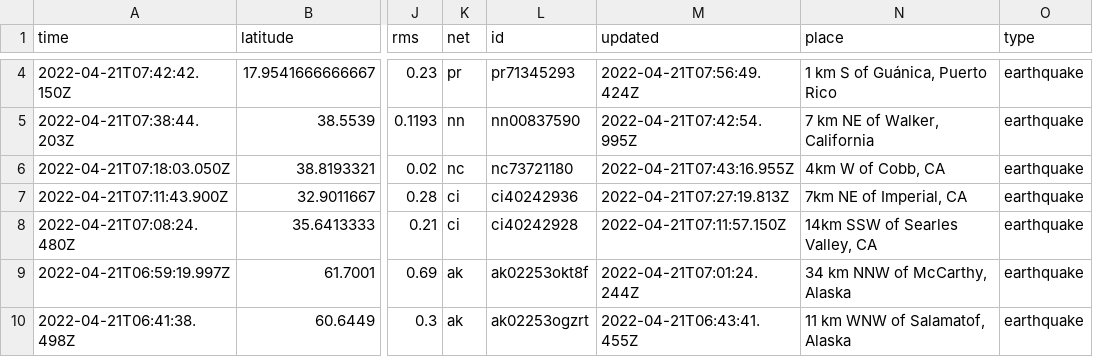
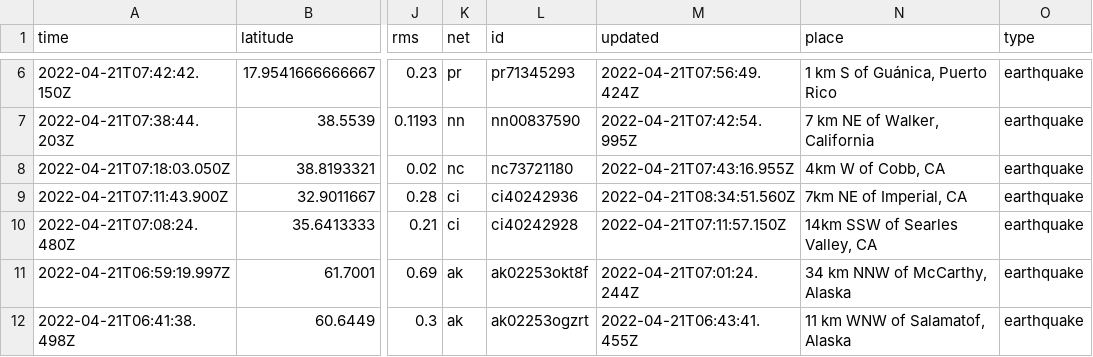
Before and after one commit to layurs/nicar22-githubaction, a CSV file: usgs_current.csv, drawn as a sheet; only a part is shown, gaps mark what is left out; addresses are those after the commit; the diff covers the shown part only; the diff names each change by its address in the sheet, - before the commit and + after, or states it on an @@ line.

```diff
--- a/usgs_current.csv
+++ b/usgs_current.csv
-M9 (updated): 2022-04-21T07:27:19.813Z
+M9 (updated): 2022-04-21T08:34:51.560Z
```
Also changed, not shown: 2 added rows, 4 removed rows and 11 edited cells elsewhere in this file, 1 other file.
